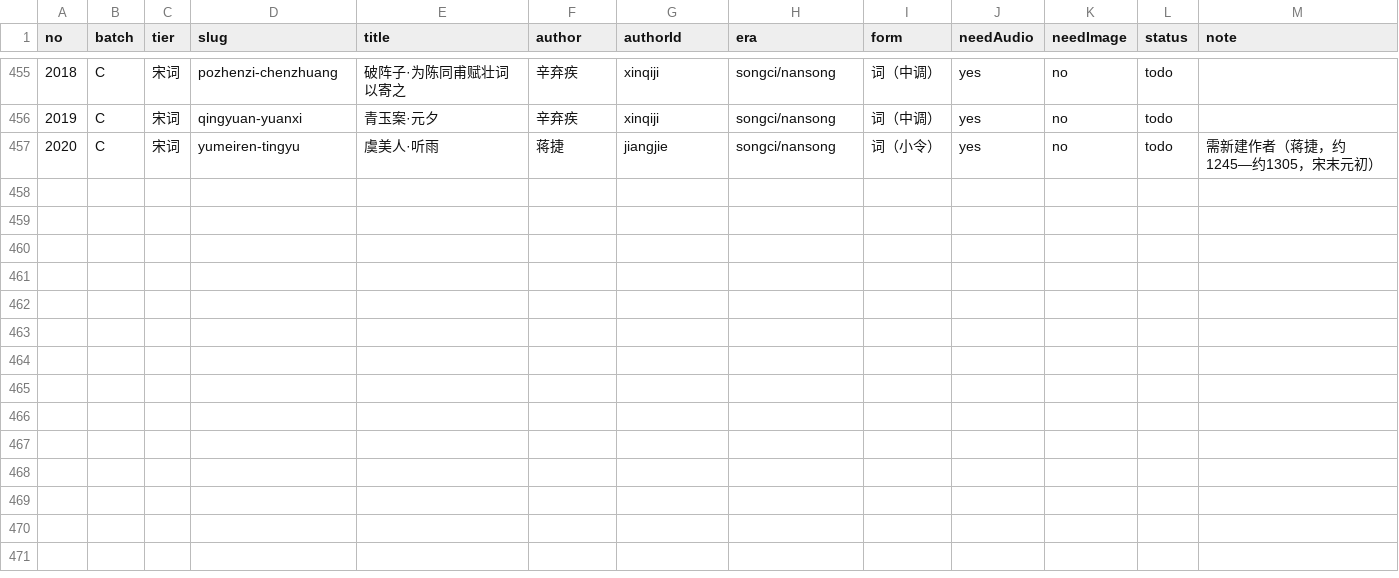
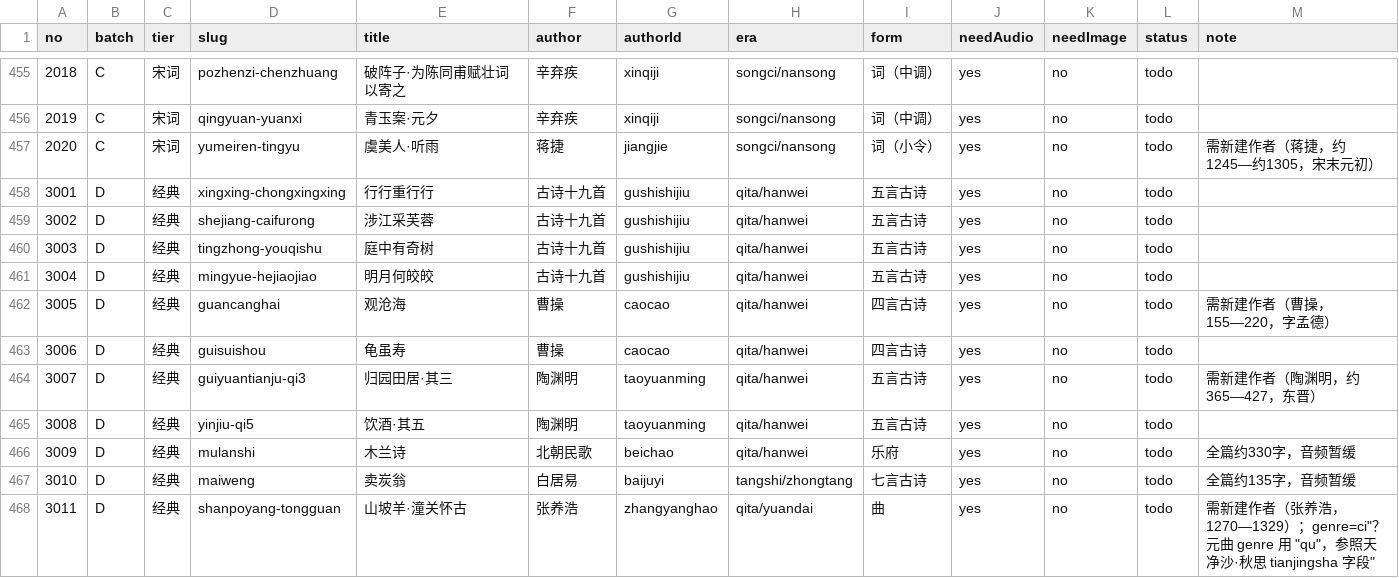
Before and after one commit to xasnow/up999, a CSV file: data/plan.csv, drawn as a sheet; only a part is shown, gaps mark what is left out.

```diff
--- a/data/plan.csv
+++ b/data/plan.csv
@@ -457 +457,12 @@ no,batch,tier,slug,title,author,authorId,era,form,needAudio,needImage,status,not
 "2020","C","宋词","yumeiren-tingyu","虞美人·听雨","蒋捷","jiangjie","songci/nansong","词（小令）","yes","no","todo","需新建作者（蒋捷，约1245—约1305，宋末元初）"
+"3001","D","经典","xingxing-chongxingxing","行行重行行","古诗十九首","gushishijiu","qita/hanwei","五言古诗","yes","no","todo",""
+"3002","D","经典","shejiang-caifurong","涉江采芙蓉","古诗十九首","gushishijiu","qita/hanwei","五言古诗","yes","no","todo",""
+"3003","D","经典","tingzhong-youqishu","庭中有奇树","古诗十九首","gushishijiu","qita/hanwei","五言古诗","yes","no","todo",""
+"3004","D","经典","mingyue-hejiaojiao","明月何皎皎","古诗十九首","gushishijiu","qita/hanwei","五言古诗","yes","no","todo",""
+"3005","D","经典","guancanghai","观沧海","曹操","caocao","qita/hanwei","四言古诗","yes","no","todo","需新建作者（曹操，155—220，字孟德）"
+"3006","D","经典","guisuishou","龟虽寿","曹操","caocao","qita/hanwei","四言古诗","yes","no","todo",""
+"3007","D","经典","guiyuantianju-qi3","归园田居·其三","陶渊明","taoyuanming","qita/hanwei","五言古诗","yes","no","todo","需新建作者（陶渊明，约365—427，东晋）"
+"3008","D","经典","yinjiu-qi5","饮酒·其五","陶渊明","taoyuanming","qita/hanwei","五言古诗","yes","no","todo",""
+"3009","D","经典","mulanshi","木兰诗","北朝民歌","beichao","qita/hanwei","乐府","yes","no","todo","全篇约330字，音频暂缓"
+"3010","D","经典","maiweng","卖炭翁","白居易","baijuyi","tangshi/zhongtang","七言古诗","yes","no","todo","全篇约135字，音频暂缓"
+"3011","D","经典","shanpoyang-tongguan","山坡羊·潼关怀古","张养浩","zhangyanghao","qita/yuandai","曲","yes","no","todo","需新建作者（张养浩，1270—1329）；genre="ci"？元曲 genre 用 "qu"，参照天净沙·秋思 tianjingsha 字段"
```
Also changed, not shown: scripts/content-manifest.csv, 25 other files.
